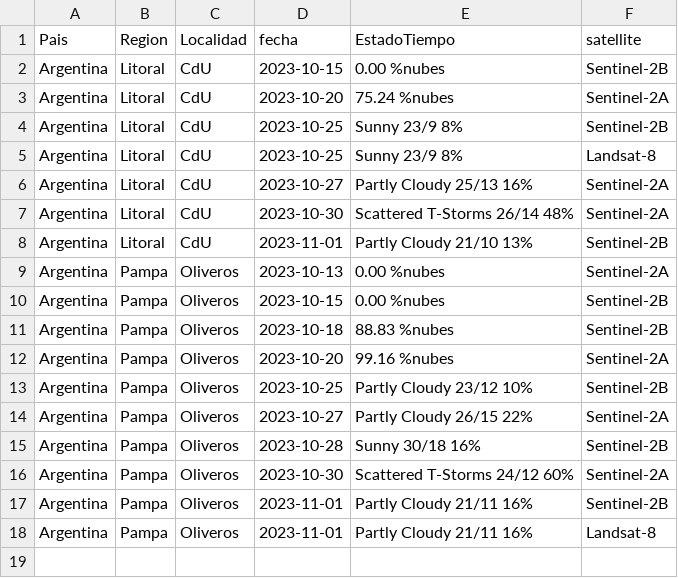
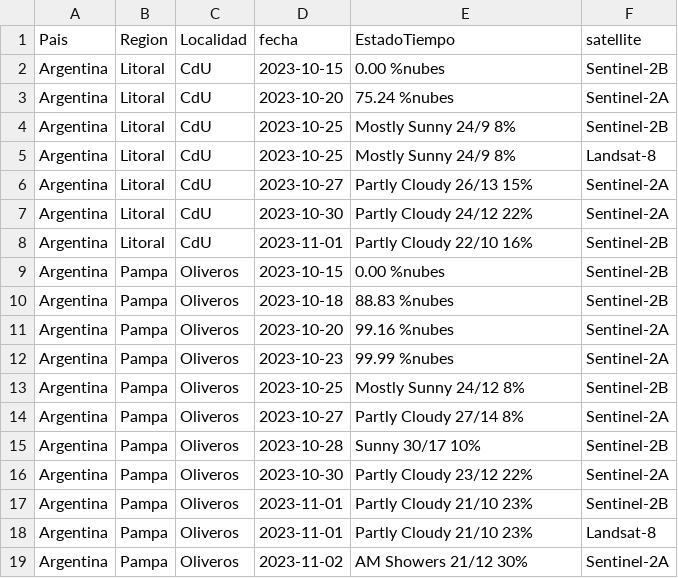
Before and after one commit to martdurante/FontagroMuestreos, a CSV file: tablas/OUTpronostico.csv, drawn as a sheet.

```diff
--- a/tablas/OUTpronostico.csv
+++ b/tablas/OUTpronostico.csv
@@ -3,8 +3,7 @@ Argentina,Litoral,CdU,2023-10-15,0.00 %nubes,Sentinel-2B
 Argentina,Litoral,CdU,2023-10-20,75.24 %nubes,Sentinel-2A
-Argentina,Litoral,CdU,2023-10-25,Sunny 23/9 8%,Sentinel-2B
-Argentina,Litoral,CdU,2023-10-25,Sunny 23/9 8%,Landsat-8
-Argentina,Litoral,CdU,2023-10-27,Partly Cloudy 25/13 16%,Sentinel-2A
-Argentina,Litoral,CdU,2023-10-30,Scattered T-Storms 26/14 48%,Sentinel-2A
-Argentina,Litoral,CdU,2023-11-01,Partly Cloudy 21/10 13%,Sentinel-2B
-Argentina,Pampa,Oliveros,2023-10-13,0.00 %nubes,Sentinel-2A
+Argentina,Litoral,CdU,2023-10-25,Mostly Sunny 24/9 8%,Sentinel-2B
+Argentina,Litoral,CdU,2023-10-25,Mostly Sunny 24/9 8%,Landsat-8
+Argentina,Litoral,CdU,2023-10-27,Partly Cloudy 26/13 15%,Sentinel-2A
+Argentina,Litoral,CdU,2023-10-30,Partly Cloudy 24/12 22%,Sentinel-2A
+Argentina,Litoral,CdU,2023-11-01,Partly Cloudy 22/10 16%,Sentinel-2B
 Argentina,Pampa,Oliveros,2023-10-15,0.00 %nubes,Sentinel-2B
@@ -12,7 +11,9 @@ Argentina,Pampa,Oliveros,2023-10-18,88.83 %nubes,Sentinel-2B
 Argentina,Pampa,Oliveros,2023-10-20,99.16 %nubes,Sentinel-2A
-Argentina,Pampa,Oliveros,2023-10-25,Partly Cloudy 23/12 10%,Sentinel-2B
-Argentina,Pampa,Oliveros,2023-10-27,Partly Cloudy 26/15 22%,Sentinel-2A
-Argentina,Pampa,Oliveros,2023-10-28,Sunny 30/18 16%,Sentinel-2B
-Argentina,Pampa,Oliveros,2023-10-30,Scattered T-Storms 24/12 60%,Sentinel-2A
-Argentina,Pampa,Oliveros,2023-11-01,Partly Cloudy 21/11 16%,Sentinel-2B
-Argentina,Pampa,Oliveros,2023-11-01,Partly Cloudy 21/11 16%,Landsat-8
+Argentina,Pampa,Oliveros,2023-10-23,99.99 %nubes,Sentinel-2A
+Argentina,Pampa,Oliveros,2023-10-25,Mostly Sunny 24/12 8%,Sentinel-2B
+Argentina,Pampa,Oliveros,2023-10-27,Partly Cloudy 27/14 8%,Sentinel-2A
+Argentina,Pampa,Oliveros,2023-10-28,Sunny 30/17 10%,Sentinel-2B
+Argentina,Pampa,Oliveros,2023-10-30,Partly Cloudy 23/12 22%,Sentinel-2A
+Argentina,Pampa,Oliveros,2023-11-01,Partly Cloudy 21/10 23%,Sentinel-2B
+Argentina,Pampa,Oliveros,2023-11-01,Partly Cloudy 21/10 23%,Landsat-8
+Argentina,Pampa,Oliveros,2023-11-02,AM Showers 21/12 30%,Sentinel-2A
```
Also changed, not shown: 2 other files.
